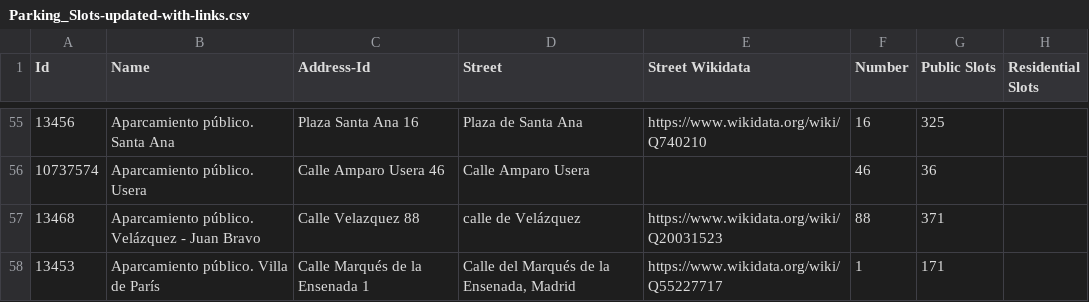
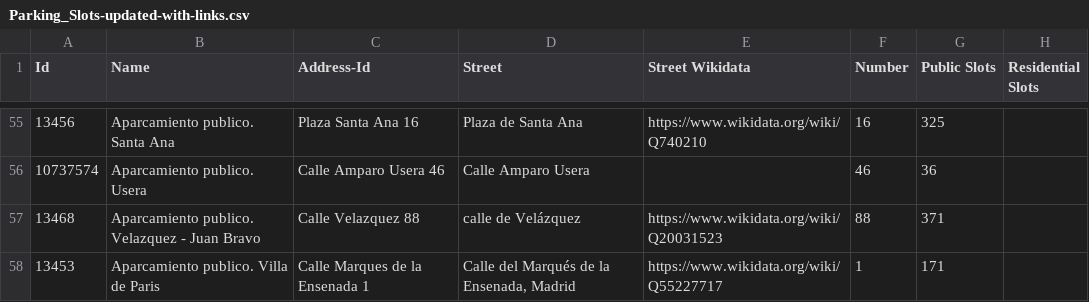
Before and after one commit to FacultadInformatica-LinkedData/Curso2020-2021, a CSV file: HandsOn/Group02/csv/Parking_Slots-updated-with-links.csv, drawn as a sheet; only a part is shown, gaps mark what is left out; the diff covers the shown part only; the diff names each change by its address in the sheet, - before the commit and + after, or states it on an @@ line.

```diff
--- a/HandsOn/Group02/csv/Parking_Slots-updated-with-links.csv
+++ b/HandsOn/Group02/csv/Parking_Slots-updated-with-links.csv
-B55 (Name): Aparcamiento público. Santa Ana
+B55 (Name): Aparcamiento publico. Santa Ana
-B56 (Name): Aparcamiento público. Usera
+B56 (Name): Aparcamiento publico. Usera
-B57 (Name): Aparcamiento público. Velázquez - Juan Bravo
+B57 (Name): Aparcamiento publico. Velazquez - Juan Bravo
-B58 (Name): Aparcamiento público. Villa de París
+B58 (Name): Aparcamiento publico. Villa de Paris
-C58 (Address-Id): Calle Marqués de la Ensenada 1
+C58 (Address-Id): Calle Marques de la Ensenada 1
```
Also changed, not shown: 52 edited cells elsewhere in this file, 35 other files.
